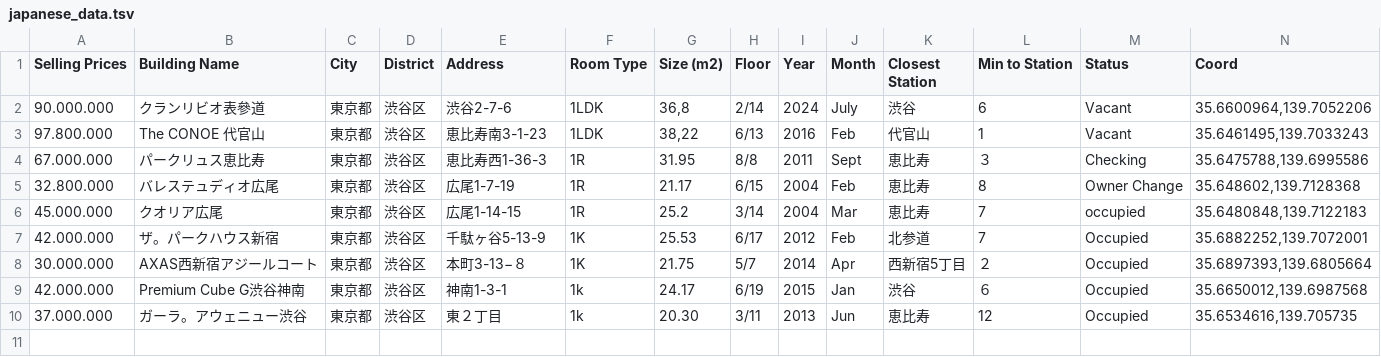
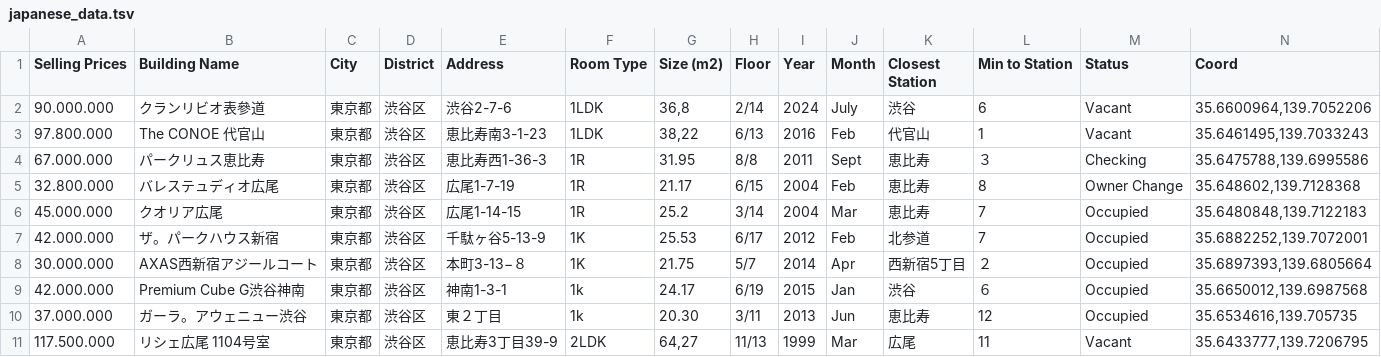
Before and after one commit to kokizzu/street, a TSV file: static/house_data/japanese_data.tsv, drawn as a sheet; the diff names each change by its address in the sheet, - before the commit and + after, or states it on an @@ line.

```diff
--- a/static/house_data/japanese_data.tsv
+++ b/static/house_data/japanese_data.tsv
-M6 (Status): occupied
+M6 (Status): Occupied
+row 11: 117.500.000 | リシェ広尾 1104号室 | 東京都 | 渋谷区 | 恵比寿3丁目39-9 | 2LDK | 64,27 | 11/13 | 1999 | Mar | 広尾 | 11 | Vacant | 35.6433777,139.7206795
```
Also changed, not shown: 1 other file.
